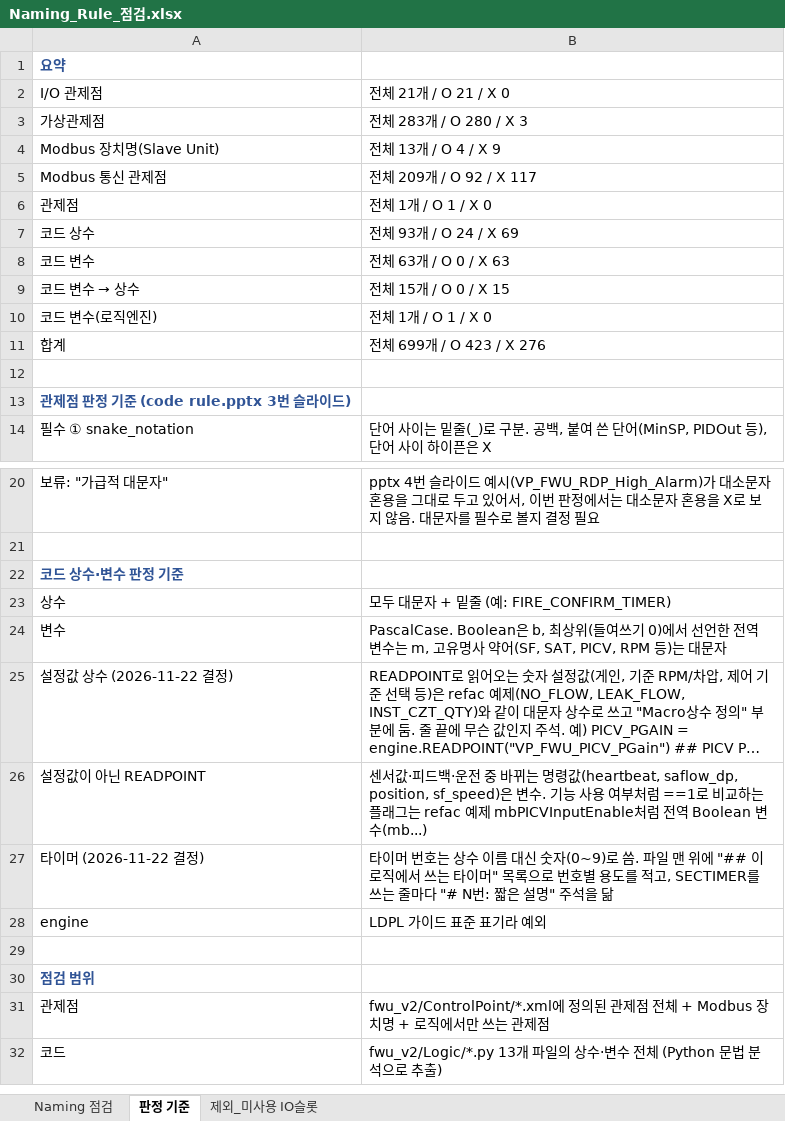
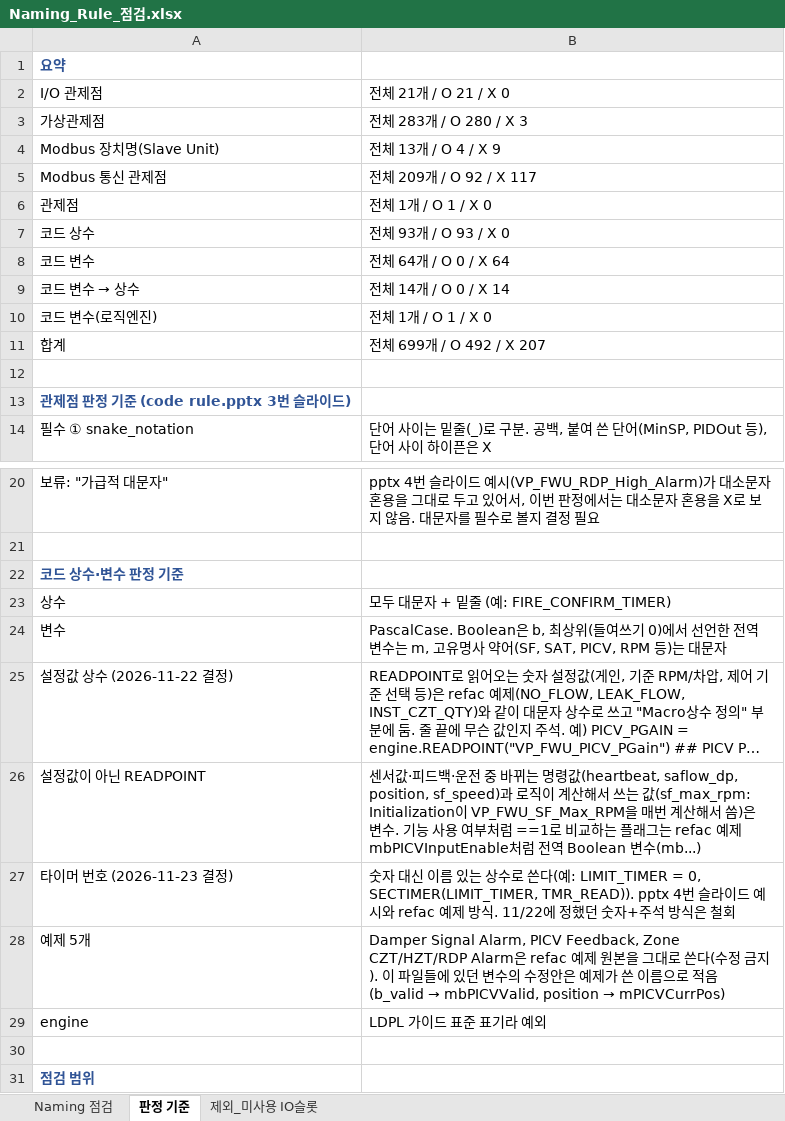
Before and after one commit to joo001121-create/FWU-logic, an Excel workbook: code review/Naming_Rule_점검.xlsx, sheet 판정 기준, drawn as a sheet; only a part is shown, gaps mark what is left out; the shorter side is filled out with more unchanged rows; long unchanged cells end in …; values as stored, in another font and other column widths than the file's, no borders; removed rows and columns are numbered as before the commit, all else as after; the diff names each change by its address in the sheet, - before the commit and + after, or states it on an @@ line.

```diff
--- a/code review/Naming_Rule_점검.xlsx (sheet 판정 기준)
+++ b/code review/Naming_Rule_점검.xlsx (sheet 판정 기준)
-B7: 전체 93개 / O 24 / X 69
+B7: 전체 93개 / O 93 / X 0
-B8: 전체 63개 / O 0 / X 63
+B8: 전체 64개 / O 0 / X 64
-B9: 전체 15개 / O 0 / X 15
+B9: 전체 14개 / O 0 / X 14
-B11: 전체 699개 / O 423 / X 276
+B11: 전체 699개 / O 492 / X 207
-B26: …(heartbeat, saflow_dp, position, sf_speed)은 변수…
+B26: …(heartbeat, saflow_dp, position, sf_speed)과 로직이 계산해서 쓰는 값(sf_max_rpm: Initialization이 VP_FWU_SF_Max_RPM을 매번 계산해서 씀)은 변수…
-row 27: 타이머 (2026-11-22 결정) | 타이머 번호는 상수 이름 대신 숫자(0~9)로 씀. 파일 맨 위에 "## 이 로직에서 쓰는 타이머" 목록으로 번호별 용도를 적고, SECTIMER를 쓰는 줄마다 "# N번: 짧은 설명" 주석을 닮
+row 27: 타이머 번호 (2026-11-23 결정) | 숫자 대신 이름 있는 상수로 쓴다(예: LIMIT_TIMER = 0, SECTIMER(LIMIT_TIMER, TMR_READ)). pptx 4번 슬라이드 예시와 refac 예제 방식. 11/22에 정했던 숫자+주석 방식은 철회
+row 28: 예제 5개 | Damper Signal Alarm, PICV Feedback, Zone CZT/HZT/RDP Alarm은 refac 예제 원본을 그대로 쓴다(수정 금지). 이 파일들에 있던 변수의 수정안은 예제가 쓴 이름으로 적음 (b_valid → mbPICVValid, position → mPICVCurrPos)
```
Also changed, not shown: sheet Naming 점검, 17 other files.
